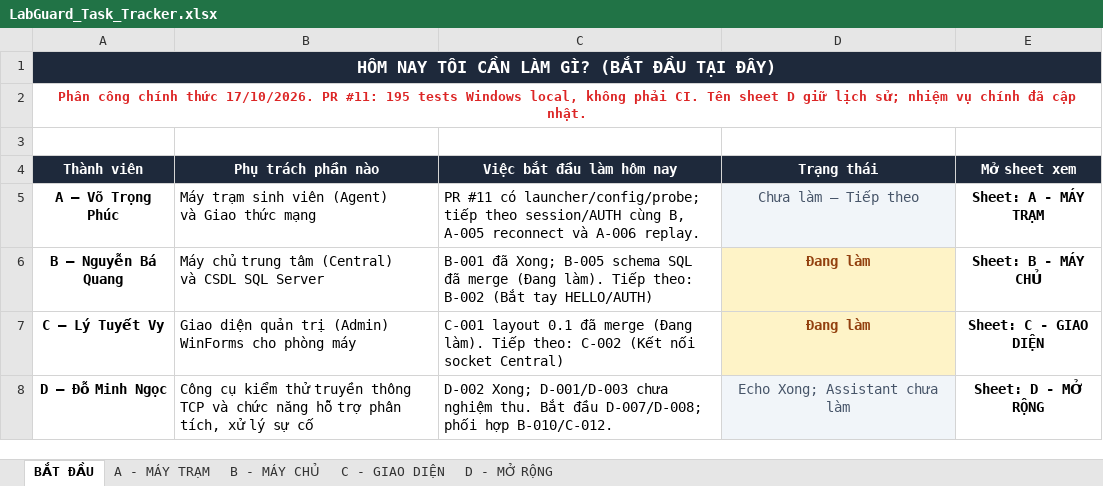
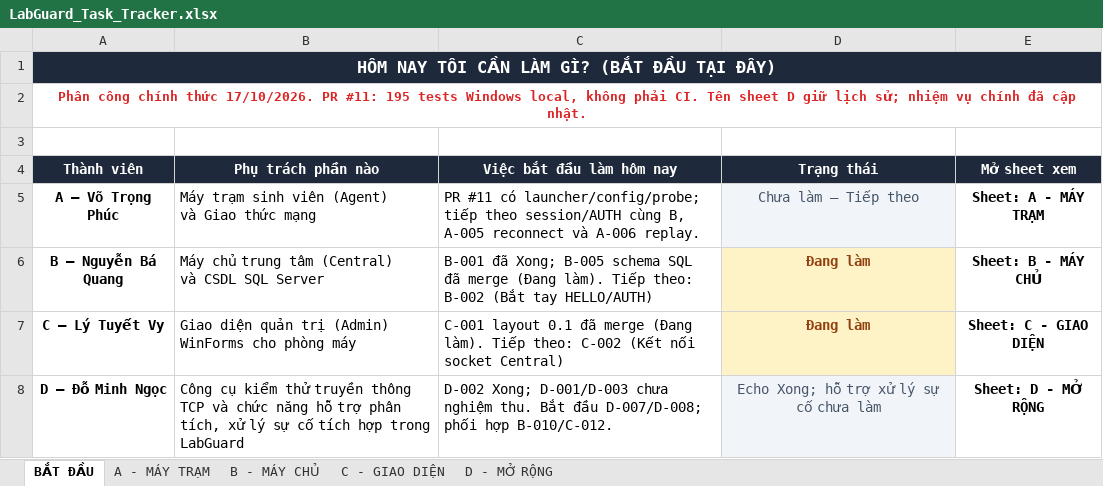
Before and after one commit to Phuchello/LabGuard, an Excel workbook: LabGuard_Task_Tracker.xlsx, sheet BẮT ĐẦU, drawn as a sheet; values as stored, in another font and other column widths than the file's, no borders; the diff names each change by its address in the sheet, - before the commit and + after, or states it on an @@ line.

```diff
--- a/LabGuard_Task_Tracker.xlsx (sheet BẮT ĐẦU)
+++ b/LabGuard_Task_Tracker.xlsx (sheet BẮT ĐẦU)
-B8 (Phụ trách phần nào): …sự cố
+B8 (Phụ trách phần nào): …sự cố tích hợp trong LabGuard
-D8 (Trạng thái): Echo Xong; Assistant chưa làm
+D8 (Trạng thái): Echo Xong; hỗ trợ xử lý sự cố chưa làm
```
Also changed, not shown: sheet D - MỞ RỘNG, sheet C - GIAO DIỆN, sheet B - MÁY CHỦ, 28 other files.
